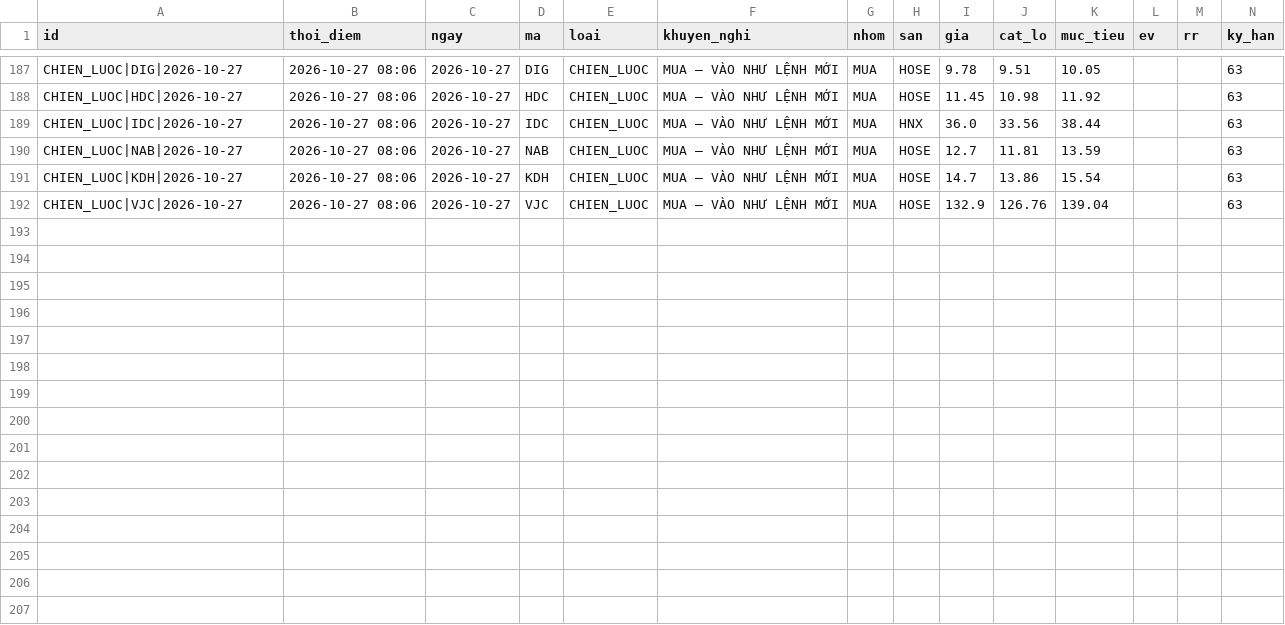
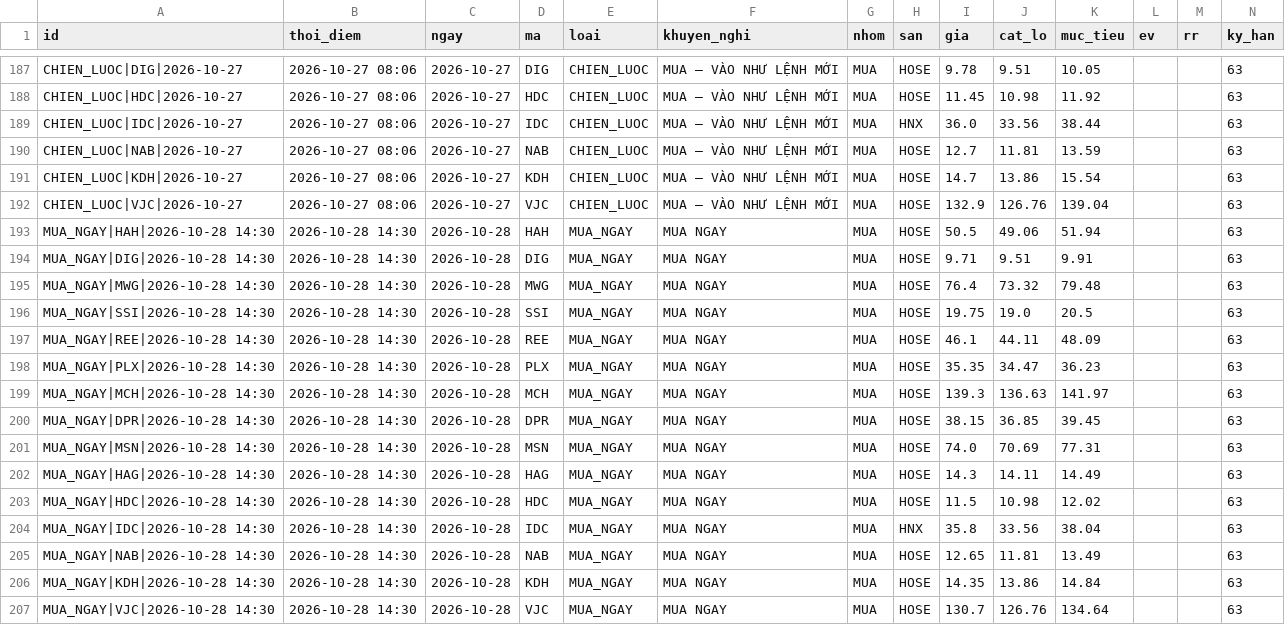
Before and after one commit to mihhle2006-beep/canh-bao-mua, a CSV file: lich_su_danh_gia.csv, drawn as a sheet; only a part is shown, gaps mark what is left out; rows hold the shown columns only; the diff names each change by its address in the sheet, - before the commit and + after, or states it on an @@ line.

```diff
--- a/lich_su_danh_gia.csv
+++ b/lich_su_danh_gia.csv
+row 193: MUA_NGAY|HAH|2026-10-28 14:30 | 2026-10-28 14:30 | 2026-10-28 | HAH | MUA_NGAY | MUA NGAY | MUA | HOSE | 50.5 | 49.06 | 51.94 |  |  | 63
+row 194: MUA_NGAY|DIG|2026-10-28 14:30 | 2026-10-28 14:30 | 2026-10-28 | DIG | MUA_NGAY | MUA NGAY | MUA | HOSE | 9.71 | 9.51 | 9.91 |  |  | 63
+row 195: MUA_NGAY|MWG|2026-10-28 14:30 | 2026-10-28 14:30 | 2026-10-28 | MWG | MUA_NGAY | MUA NGAY | MUA | HOSE | 76.4 | 73.32 | 79.48 |  |  | 63
+row 196: MUA_NGAY|SSI|2026-10-28 14:30 | 2026-10-28 14:30 | 2026-10-28 | SSI | MUA_NGAY | MUA NGAY | MUA | HOSE | 19.75 | 19.0 | 20.5 |  |  | 63
+row 197: MUA_NGAY|REE|2026-10-28 14:30 | 2026-10-28 14:30 | 2026-10-28 | REE | MUA_NGAY | MUA NGAY | MUA | HOSE | 46.1 | 44.11 | 48.09 |  |  | 63
+row 198: MUA_NGAY|PLX|2026-10-28 14:30 | 2026-10-28 14:30 | 2026-10-28 | PLX | MUA_NGAY | MUA NGAY | MUA | HOSE | 35.35 | 34.47 | 36.23 |  |  | 63
+row 199: MUA_NGAY|MCH|2026-10-28 14:30 | 2026-10-28 14:30 | 2026-10-28 | MCH | MUA_NGAY | MUA NGAY | MUA | HOSE | 139.3 | 136.63 | 141.97 |  |  | 63
+row 200: MUA_NGAY|DPR|2026-10-28 14:30 | 2026-10-28 14:30 | 2026-10-28 | DPR | MUA_NGAY | MUA NGAY | MUA | HOSE | 38.15 | 36.85 | 39.45 |  |  | 63
+row 201: MUA_NGAY|MSN|2026-10-28 14:30 | 2026-10-28 14:30 | 2026-10-28 | MSN | MUA_NGAY | MUA NGAY | MUA | HOSE | 74.0 | 70.69 | 77.31 |  |  | 63
+row 202: MUA_NGAY|HAG|2026-10-28 14:30 | 2026-10-28 14:30 | 2026-10-28 | HAG | MUA_NGAY | MUA NGAY | MUA | HOSE | 14.3 | 14.11 | 14.49 |  |  | 63
+row 203: MUA_NGAY|HDC|2026-10-28 14:30 | 2026-10-28 14:30 | 2026-10-28 | HDC | MUA_NGAY | MUA NGAY | MUA | HOSE | 11.5 | 10.98 | 12.02 |  |  | 63
+row 204: MUA_NGAY|IDC|2026-10-28 14:30 | 2026-10-28 14:30 | 2026-10-28 | IDC | MUA_NGAY | MUA NGAY | MUA | HNX | 35.8 | 33.56 | 38.04 |  |  | 63
+row 205: MUA_NGAY|NAB|2026-10-28 14:30 | 2026-10-28 14:30 | 2026-10-28 | NAB | MUA_NGAY | MUA NGAY | MUA | HOSE | 12.65 | 11.81 | 13.49 |  |  | 63
+row 206: MUA_NGAY|KDH|2026-10-28 14:30 | 2026-10-28 14:30 | 2026-10-28 | KDH | MUA_NGAY | MUA NGAY | MUA | HOSE | 14.35 | 13.86 | 14.84 |  |  | 63
+row 207: MUA_NGAY|VJC|2026-10-28 14:30 | 2026-10-28 14:30 | 2026-10-28 | VJC | MUA_NGAY | MUA NGAY | MUA | HOSE | 130.7 | 126.76 | 134.64 |  |  | 63
```
Also changed, not shown: 2 other files.
